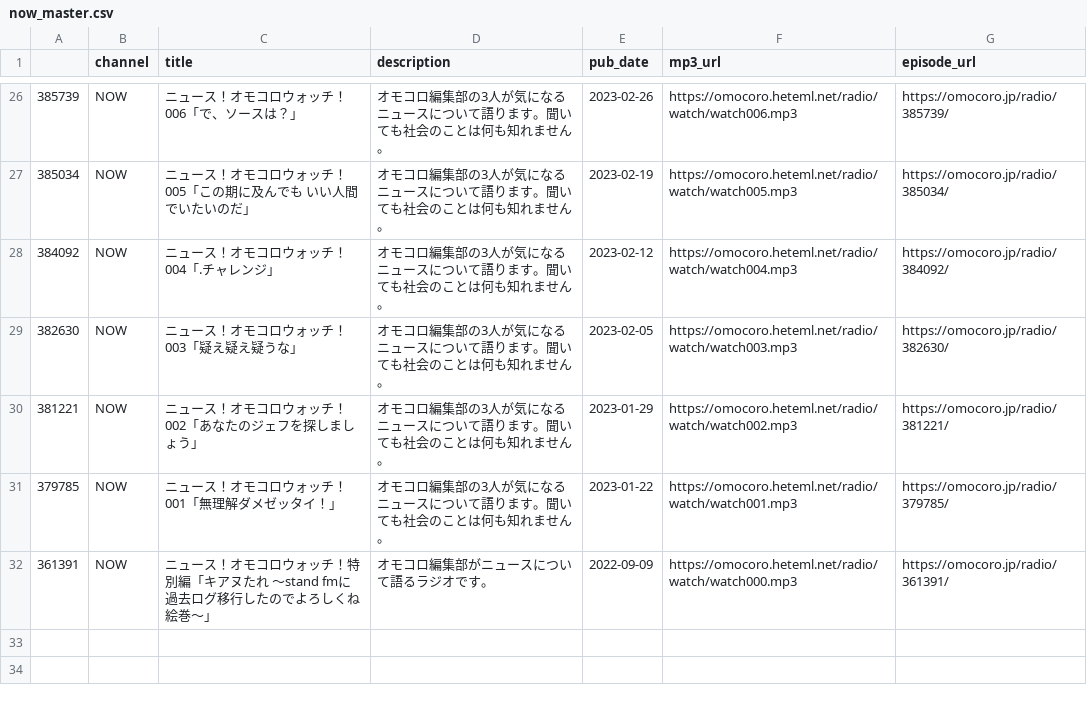
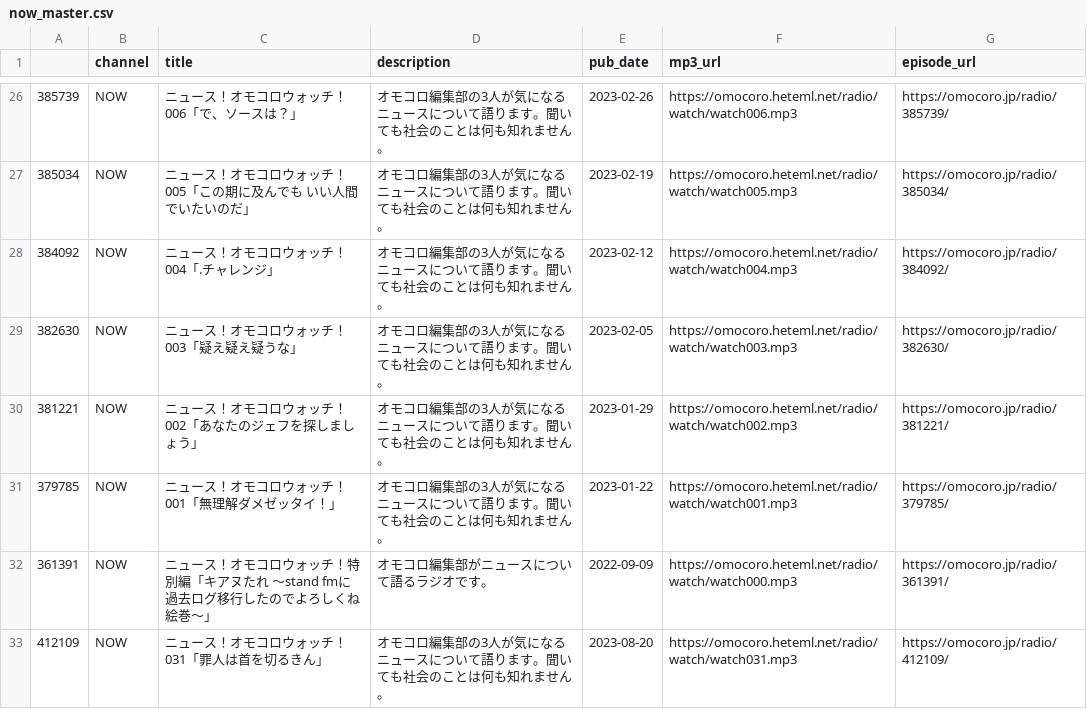
Before and after one commit to tosh1mu/omcr_radio, a CSV file: csv/now_master.csv, drawn as a sheet; only a part is shown, gaps mark what is left out.

```diff
--- a/csv/now_master.csv
+++ b/csv/now_master.csv
@@ -32 +32,2 @@
 361391,NOW,ニュース！オモコロウォッチ！特別編「キアヌたれ ～stand fmに過去ログ移行したのでよろしくね絵巻～」,オモコロ編集部がニュースについて語るラジオです。,2022-09-09,https://omocoro.heteml.net/radio/watch/watch000.mp3,https://omocoro.jp/radio/361391/
+412109,NOW,ニュース！オモコロウォッチ！031「罪人は首を切るきん」,オモコロ編集部の3人が気になるニュースについて語ります。聞いても社会のことは何も知れません。,2023-08-20,https://omocoro.heteml.net/radio/watch/watch031.mp3,https://omocoro.jp/radio/412109/
```
Also changed, not shown: csv/ariari_master.csv, 2 other files.
